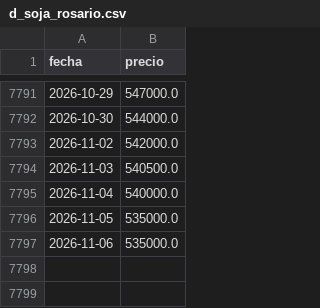
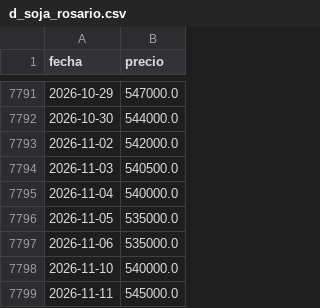
Before and after one commit to nicosauriorex/duelo-de-datos, a CSV file: datos/cache/d_soja_rosario.csv, drawn as a sheet; only a part is shown, gaps mark what is left out.

```diff
--- a/datos/cache/d_soja_rosario.csv
+++ b/datos/cache/d_soja_rosario.csv
@@ -7797 +7797,3 @@ fecha,precio
 2026-11-06,535000.0
+2026-11-10,540000.0
+2026-11-11,545000.0
```
Also changed, not shown: datos/cache/y_bbar.csv, datos/cache/y_bma.csv, 19 other files.
